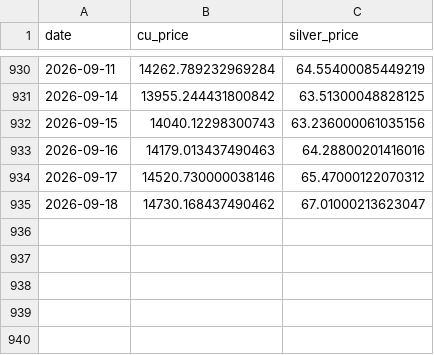
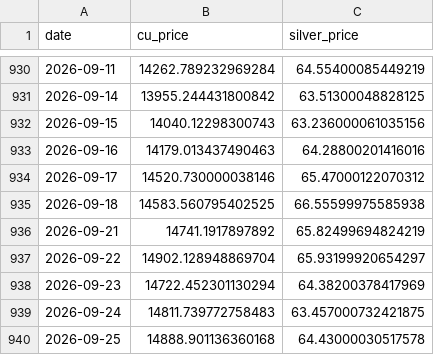
Before and after one commit to OlenaVa/acid_credit_divergence, a CSV file: data/metal_prices.csv, drawn as a sheet; only a part is shown, gaps mark what is left out.

Commit message:
added new values to metal_prices.csv

```diff
--- a/data/metal_prices.csv
+++ b/data/metal_prices.csv
@@ -934,2 +934,7 @@ date,cu_price,silver_price
 2026-09-17,14520.730000038146,65.47000122070312
-2026-09-18,14730.168437490462,67.01000213623047
+2026-09-18,14583.560795402525,66.55599975585938
+2026-09-21,14741.1917897892,65.82499694824219
+2026-09-22,14902.128948869704,65.93199920654297
+2026-09-23,14722.452301130294,64.38200378417969
+2026-09-24,14811.739772758483,63.457000732421875
+2026-09-25,14888.901136360168,64.43000030517578
```
